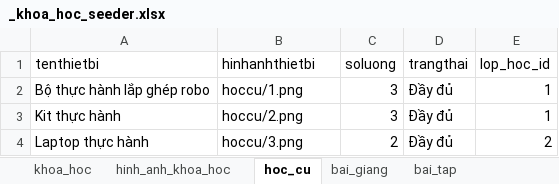
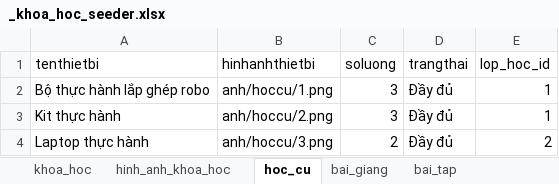
Before and after one commit to kehuydiet9x1998/DoAn_Final, an Excel workbook: database/seeders/_khoa_hoc_seeder.xlsx, sheet hoc_cu, drawn as a sheet; values as stored, in another font and other column widths than the file's, no borders; the diff names each change by its address in the sheet, - before the commit and + after, or states it on an @@ line.

```diff
--- a/database/seeders/_khoa_hoc_seeder.xlsx (sheet hoc_cu)
+++ b/database/seeders/_khoa_hoc_seeder.xlsx (sheet hoc_cu)
-B2 (hinhanhthietbi): hoccu/1.png
+B2 (hinhanhthietbi): anh/hoccu/1.png
-B3 (hinhanhthietbi): hoccu/2.png
+B3 (hinhanhthietbi): anh/hoccu/2.png
-B4 (hinhanhthietbi): hoccu/3.png
+B4 (hinhanhthietbi): anh/hoccu/3.png
```
Also changed, not shown: sheet bai_giang, sheet hinh_anh_khoa_hoc, database/seeders/_buoi_hoc_seeder.xlsx, database/seeders/_lop_hoc_seeder.xlsx, 33 other files.
